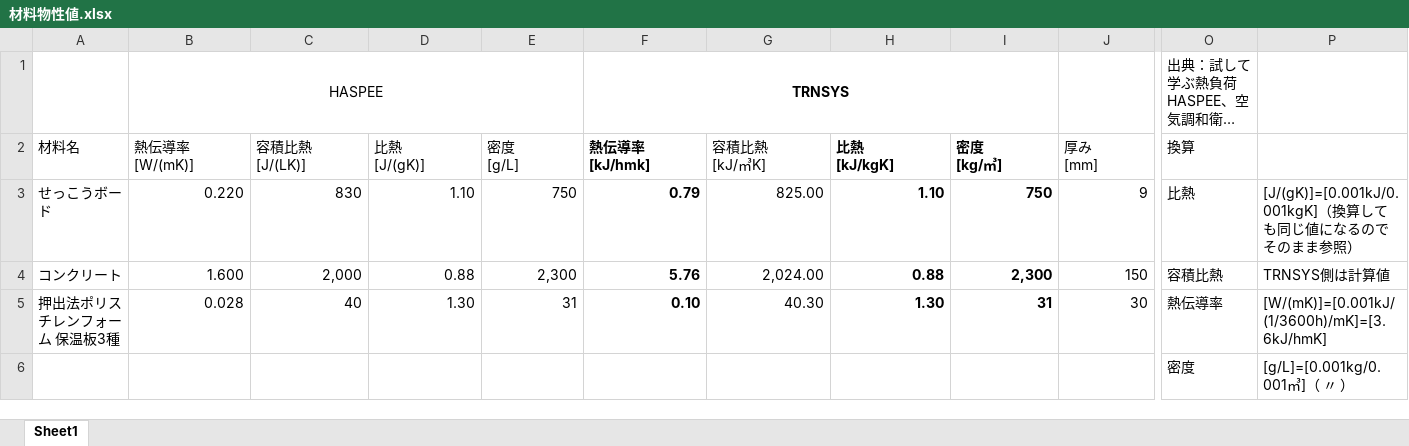
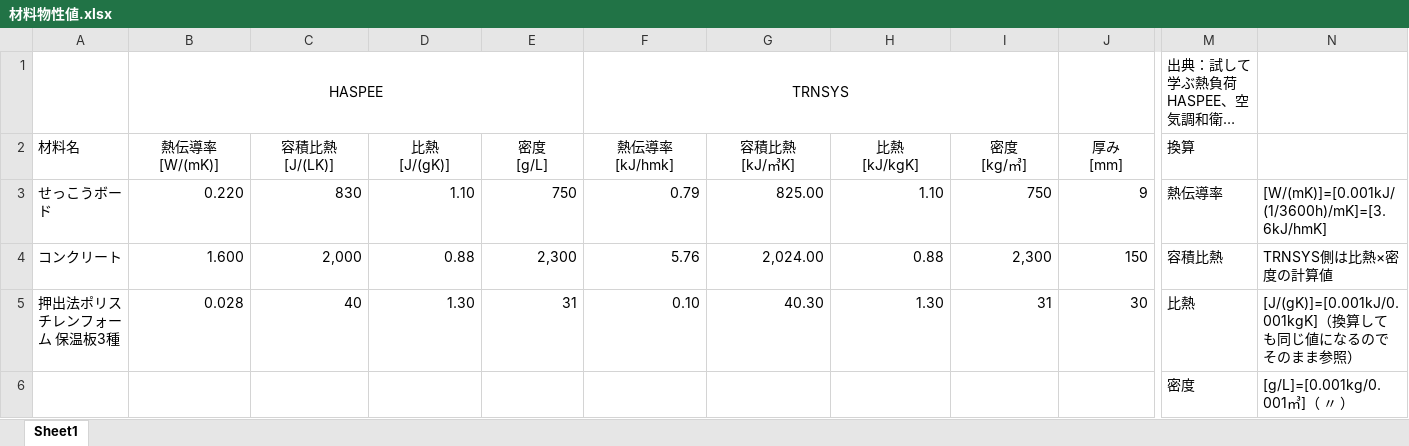
Before and after one commit to TRNSYSJP/TRNSYS.JP, an Excel workbook: Docs/材料物性値.xlsx, sheet Sheet1, drawn as a sheet; only a part is shown, gaps mark what is left out; long unchanged cells end in …; values as stored, in another font and other column widths than the file's, no borders; addresses are those after the commit; the diff covers the shown part only; the diff names each change by its address in the sheet, - before the commit and + after, or states it on an @@ line.

```diff
--- a/Docs/材料物性値.xlsx (sheet Sheet1)
+++ b/Docs/材料物性値.xlsx (sheet Sheet1)
-F1:F5 bold: on
+F1:F5 bold: off
-B2:J2 alignment: left
+B2:J2 alignment: center
-H2:I5 bold: on
+H2:I5 bold: off
-M3 (換算): 比熱
+M3 (換算): 熱伝導率
-N3: [J/(gK)]=[0.001kJ/0.001kgK]（換算しても同じ値になるのでそのまま参照）
+N3: [W/(mK)]=[0.001kJ/(1/3600h)/mK]=[3.6kJ/hmK]
-N4: TRNSYS側は計算値
+N4: TRNSYS側は比熱×密度の計算値
-M5 (換算): 熱伝導率
+M5 (換算): 比熱
-N5: [W/(mK)]=[0.001kJ/(1/3600h)/mK]=[3.6kJ/hmK]
+N5: [J/(gK)]=[0.001kJ/0.001kgK]（換算しても同じ値になるのでそのまま参照）
```
Also changed, not shown: 2 removed columns and cell formats elsewhere in this sheet, 3 other files.
